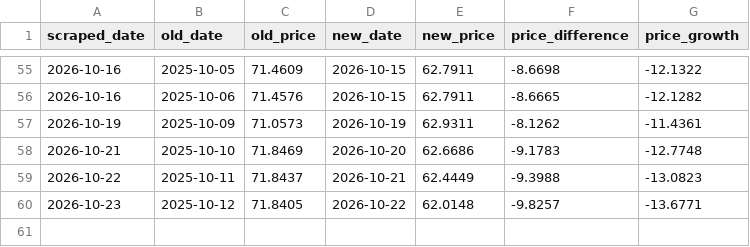
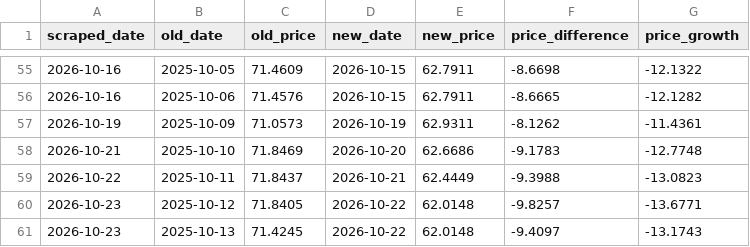
Before and after one commit to harith-abeysinghe/cal-fund-analysis, a CSV file: data/Quantitative_Equity_Fund.csv, drawn as a sheet; only a part is shown, gaps mark what is left out.

```diff
--- a/data/Quantitative_Equity_Fund.csv
+++ b/data/Quantitative_Equity_Fund.csv
@@ -60 +60,2 @@ scraped_date,old_date,old_price,new_date,new_price,price_difference,price_growth
 2026-10-23,2025-10-12,71.8405,2026-10-22,62.0148,-9.8257,-13.6771
+2026-10-23,2025-10-13,71.4245,2026-10-22,62.0148,-9.4097,-13.1743
```
Also changed, not shown: data/CAL_Fixed_Income_Opportunities_Fund.csv, data/CAL_Income_Fund.csv, 3 other files.
